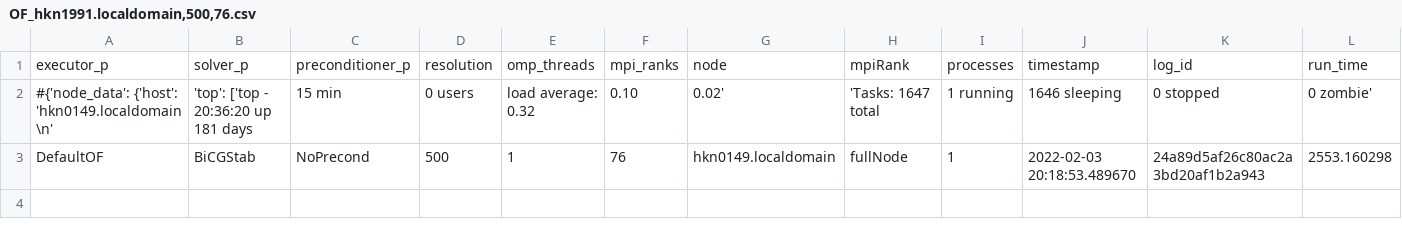
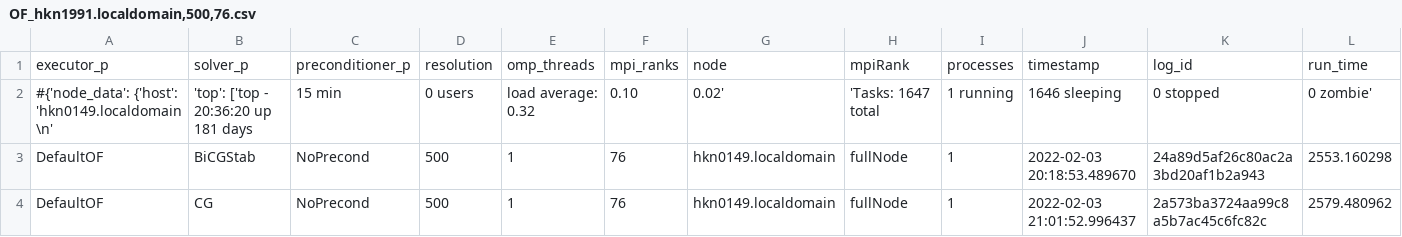
Before and after one commit to hpsim/ogl_labbook, a CSV file: results/5aa2f786/lidDrivenCavity/resolution/OF_hkn1991.localdomain,500,76.csv, drawn as a sheet; only a part is shown; rows hold the shown columns only; the diff names each change by its address in the sheet, - before the commit and + after, or states it on an @@ line.

Commit message:
add updated results

```diff
--- a/results/5aa2f786/lidDrivenCavity/resolution/OF_hkn1991.localdomain,500,76.csv
+++ b/results/5aa2f786/lidDrivenCavity/resolution/OF_hkn1991.localdomain,500,76.csv
+row 4: DefaultOF | CG | NoPrecond | 500 | 1 | 76 | hkn0149.localdomain | fullNode | 1 | 2022-02-03 21:01:52.996437 | 2a573ba3724aa99c8a5b7ac45c6fc82c | 2579.480962
```
Also changed, not shown: 1 other file.
